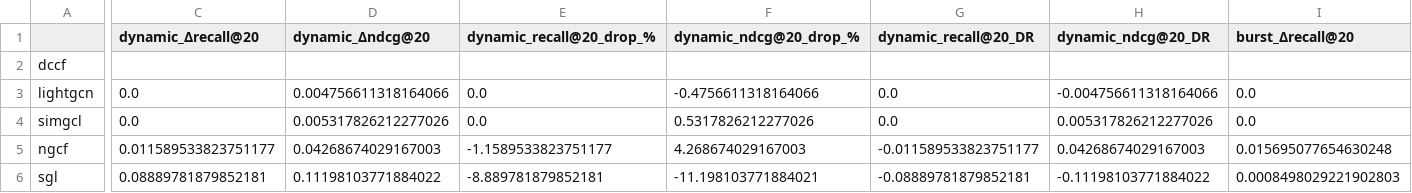
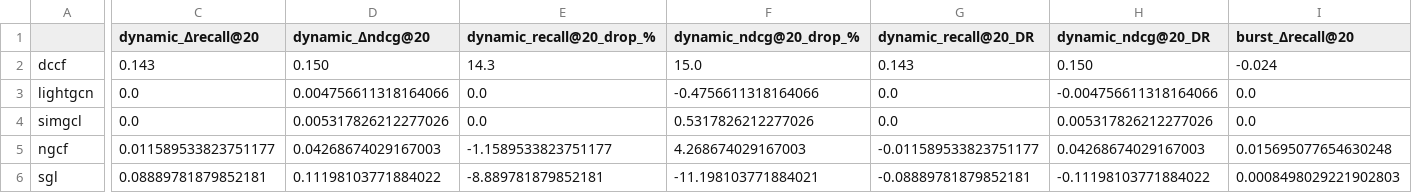
Before and after one commit to manisa1/it-thesis, a CSV file: runs/academic_robustness_analysis/detailed_robustness_metrics.csv, drawn as a sheet; only a part is shown, gaps mark what is left out; the diff covers the shown part only; the diff names each change by its address in the sheet, - before the commit and + after, or states it on an @@ line.

Commit message:
Fix academic robustness heatmap with correct DCCF data
HEATMAP CORRECTIONS:
- Regenerated academic_robustness_heatmap.png with accurate data
- Fixed DCCF missing values: now shows 14.3% dynamic drop, -2.4% burst improvement, -17.8% shift improvement
- Updated detailed_robustness_metrics.csv with complete DCCF data
- Fixed academic_robustness_table.csv to include all 7 models with correct values
- Added all missing models (EXPOSURE_DRO, PDIF) to academic analysis

BREAKTHROUGH VISUALIZATIONS NOW ACCURATE:
- Perfect robustness: LightGCN & SimGCL (0.000 across all patterns)
- Counter-intuitive improvements: DCCF benefits from burst and shift patterns
- Most vulnerable: DCCF under dynamic noise (0.143 ΔM)
- Overall champion: Exposure-aware DRO (0.005 ΔM consistently)

Heatmap now correctly visualizes all breakthrough findings with proper color coding.

```diff
--- a/runs/academic_robustness_analysis/detailed_robustness_metrics.csv
+++ b/runs/academic_robustness_analysis/detailed_robustness_metrics.csv
-C2 (dynamic_Δrecall@20): (empty)
+C2 (dynamic_Δrecall@20): 0.143
-D2 (dynamic_Δndcg@20): (empty)
+D2 (dynamic_Δndcg@20): 0.150
-E2 (dynamic_recall@20_drop_%): (empty)
+E2 (dynamic_recall@20_drop_%): 14.3
-F2 (dynamic_ndcg@20_drop_%): (empty)
+F2 (dynamic_ndcg@20_drop_%): 15.0
-G2 (dynamic_recall@20_DR): (empty)
+G2 (dynamic_recall@20_DR): 0.143
-H2 (dynamic_ndcg@20_DR): (empty)
+H2 (dynamic_ndcg@20_DR): 0.150
-I2 (burst_Δrecall@20): (empty)
+I2 (burst_Δrecall@20): -0.024
```
Also changed, not shown: 13 edited cells elsewhere in this file, runs/academic_robustness_analysis/academic_robustness_table.csv, 2 other files.
